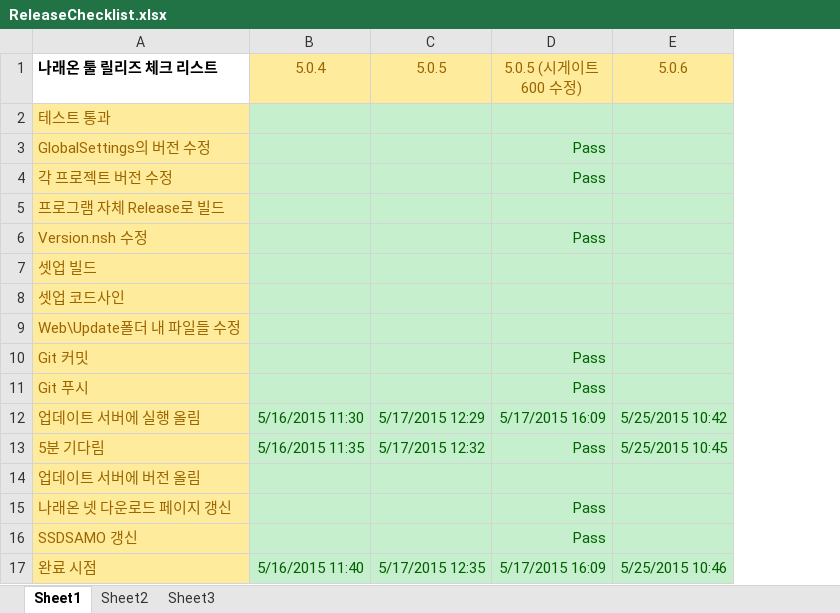
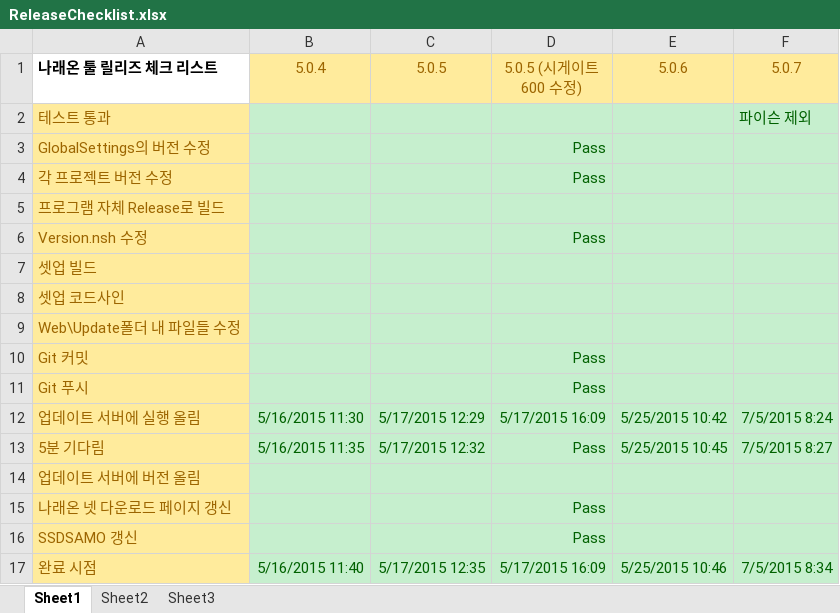
Before and after one commit to ebangin127/naraeon-ssd, an Excel workbook: ReleaseChecklist.xlsx, sheet Sheet1, drawn as a sheet; values as stored, in another font and other column widths than the file's, no borders; the diff names each change by its address in the sheet, - before the commit and + after, or states it on an @@ line.

Commit message:
* 5.0.7 릴리즈 완료

```diff
--- a/ReleaseChecklist.xlsx (sheet Sheet1)
+++ b/ReleaseChecklist.xlsx (sheet Sheet1)
+column F (5.0.7), rows 2-17: 파이슨 제외 |  |  |  |  |  |  |  |  |  | 7/5/2015 8:24 | 7/5/2015 8:27 |  |  |  | 7/5/2015 8:34
```
